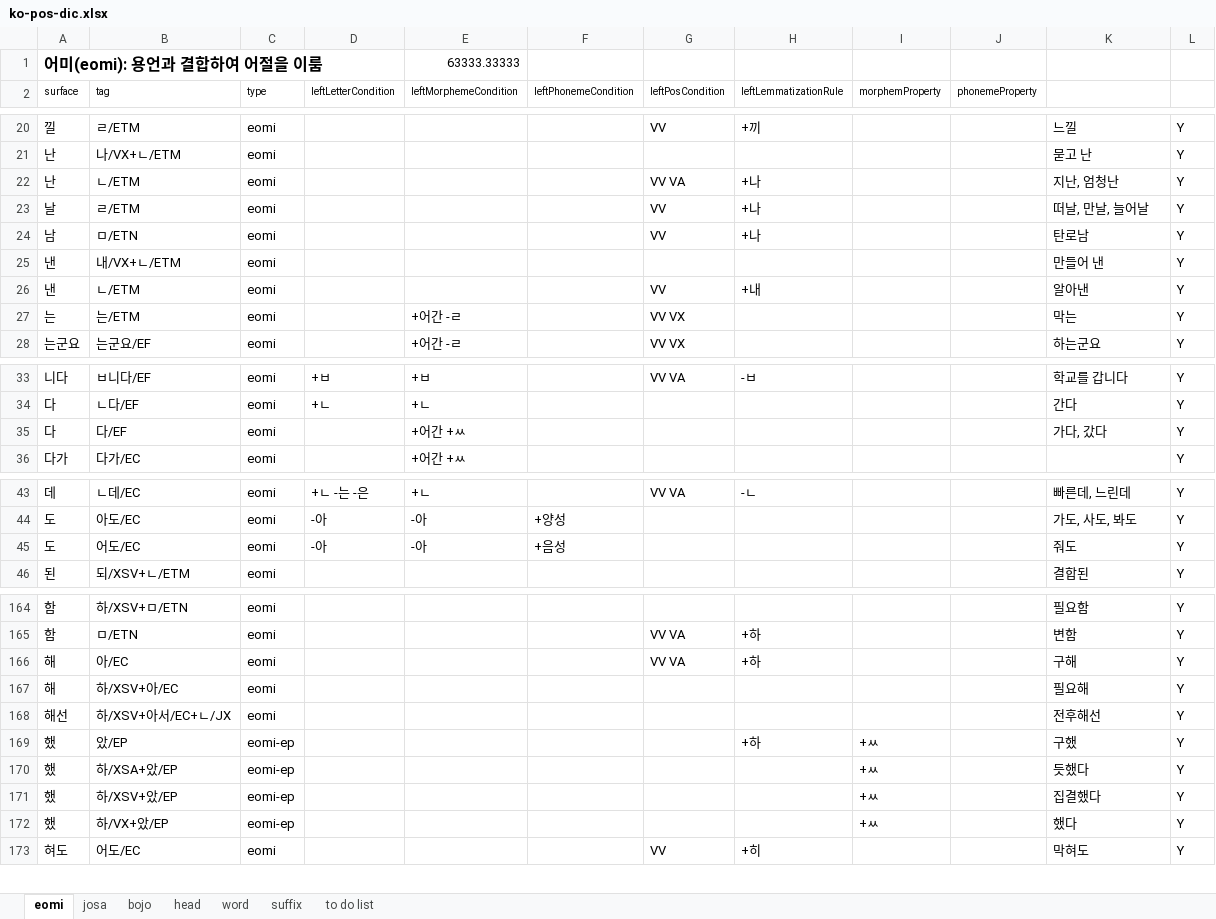
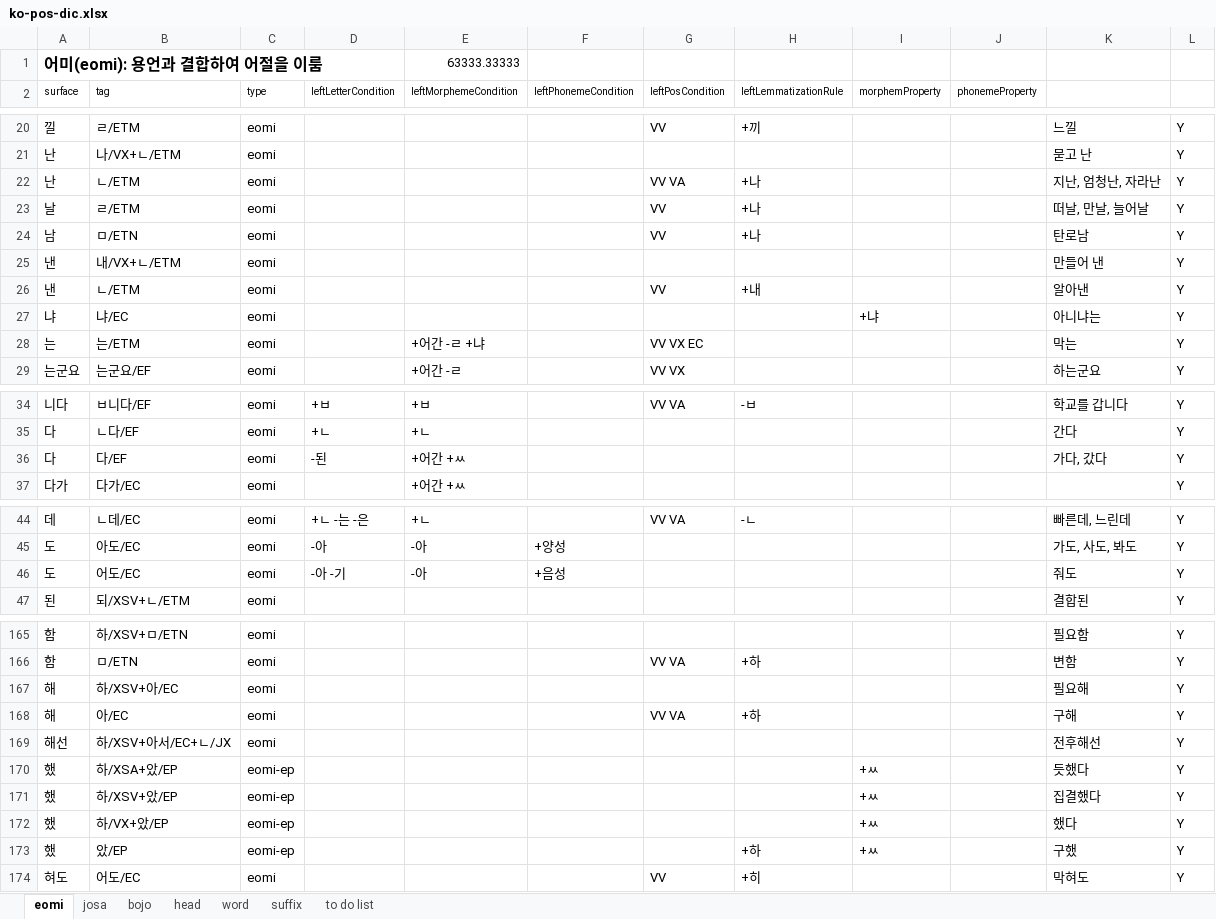
Before and after one commit to louiezzang/yg-nlp, an Excel workbook: data/ko/pos/ko-pos-dic.xlsx, sheet eomi, drawn as a sheet; only a part is shown, gaps mark what is left out; values as stored, in another font and other column widths than the file's, no borders; addresses are those after the commit; the diff names each change by its address in the sheet, - before the commit and + after, or states it on an @@ line.

```diff
--- a/data/ko/pos/ko-pos-dic.xlsx (sheet eomi)
+++ b/data/ko/pos/ko-pos-dic.xlsx (sheet eomi)
-K22: 지난, 엄청난
+K22: 지난, 엄청난, 자라난
+row 27: 냐 | 냐/EC | eomi |  |  |  |  |  | +냐 |  | 아니냐는 | Y
-E28 (leftMorphemeCondition): +어간 -ㄹ
+E28 (leftMorphemeCondition): +어간 -ㄹ +냐
-G28 (leftPosCondition): VV VX
+G28 (leftPosCondition): VV VX EC
-D36 (leftLetterCondition): (empty)
+D36 (leftLetterCondition): -된
-D46 (leftLetterCondition): -아
+D46 (leftLetterCondition): -아 -기
@@ row 169 moved to row 173: 했 @@
```
Also changed, not shown: sheet head, sheet bojo, sheet word, sheet josa, 56 other files.
